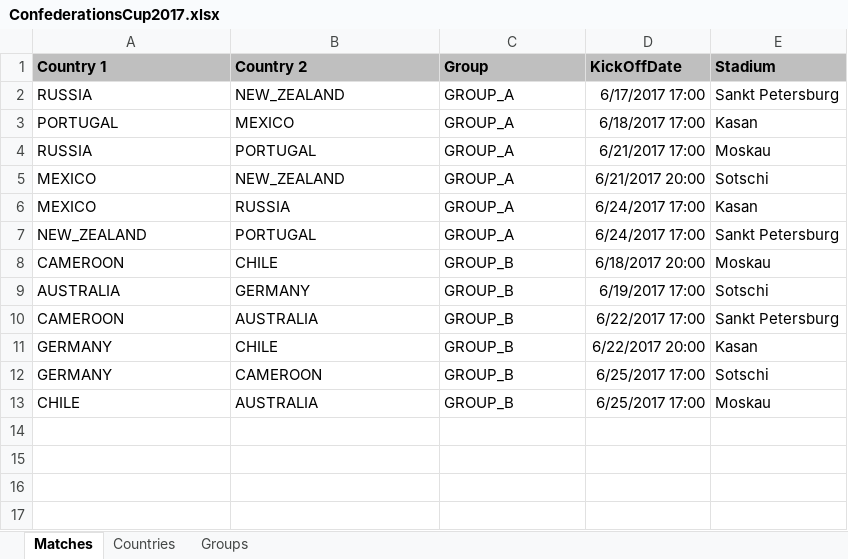
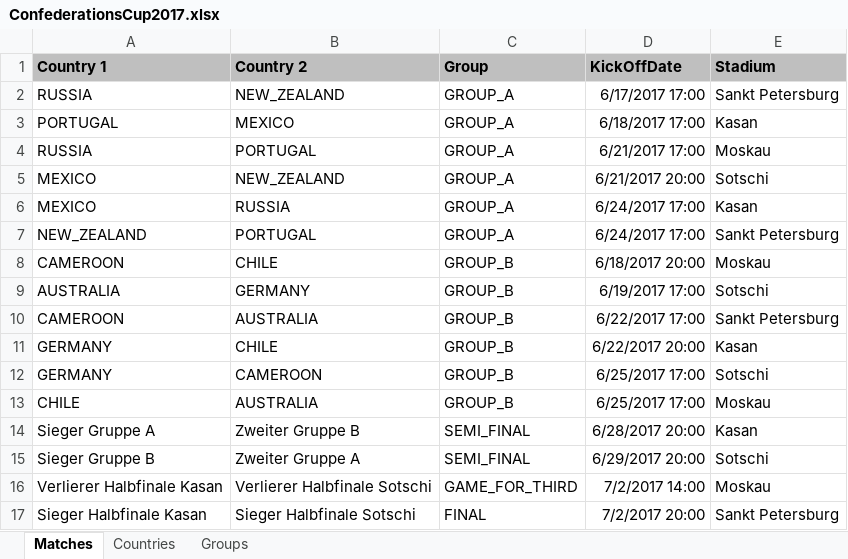
Before and after one commit to fred4jupiter/fredbet, an Excel workbook: src/main/resources/excelimport/ConfederationsCup2017.xlsx, sheet Matches, drawn as a sheet; values as stored, in another font and other column widths than the file's, no borders; the diff names each change by its address in the sheet, - before the commit and + after, or states it on an @@ line.

Commit message:
import excel with team names

```diff
--- a/src/main/resources/excelimport/ConfederationsCup2017.xlsx (sheet Matches)
+++ b/src/main/resources/excelimport/ConfederationsCup2017.xlsx (sheet Matches)
+row 14: Sieger Gruppe A | Zweiter Gruppe B | SEMI_FINAL | 6/28/2017 20:00 | Kasan
+row 15: Sieger Gruppe B | Zweiter Gruppe A | SEMI_FINAL | 6/29/2017 20:00 | Sotschi
+row 16: Verlierer Halbfinale Kasan | Verlierer Halbfinale Sotschi | GAME_FOR_THIRD | 7/2/2017 14:00 | Moskau
+row 17: Sieger Halbfinale Kasan | Sieger Halbfinale Sotschi | FINAL | 7/2/2017 20:00 | Sankt Petersburg
```
Also changed, not shown: 3 other files.
